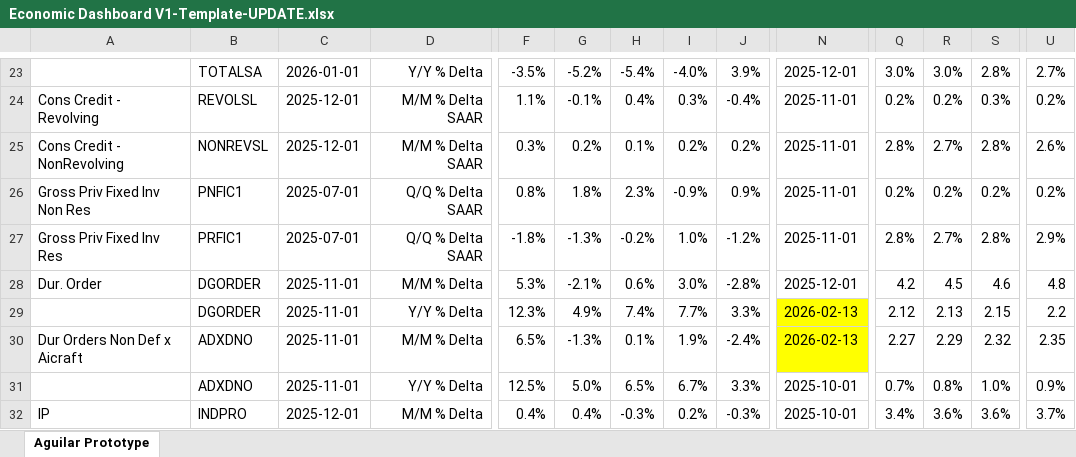
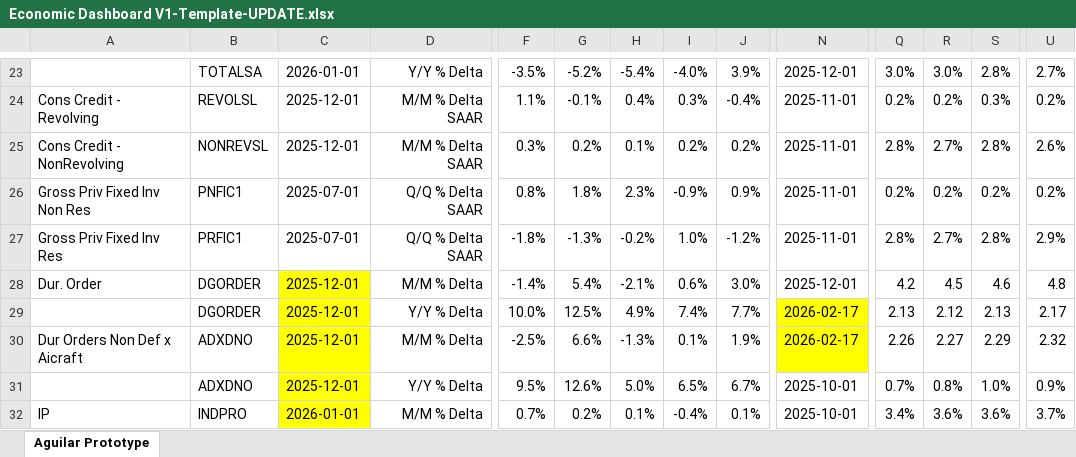
Before and after one commit to BlueMarginalist/MacroDashBoard, an Excel workbook: MacroDashboard Versions/Economic Dashboard V1-Template-UPDATE.xlsx, sheet Aguilar Prototype, drawn as a sheet; only a part is shown, gaps mark what is left out; values as stored, in another font and other column widths than the file's, no borders; removed rows and columns are numbered as before the commit, all else as after; rows hold the shown columns only; the diff covers the shown part only; the diff names each change by its address in the sheet, - before the commit and + after, or states it on an @@ line.

```diff
--- a/MacroDashboard Versions/Economic Dashboard V1-Template-UPDATE.xlsx (sheet Aguilar Prototype)
+++ b/MacroDashboard Versions/Economic Dashboard V1-Template-UPDATE.xlsx (sheet Aguilar Prototype)
-C28: 2025-11-01
+C28: 2025-12-01
-C28 fill: none
+C28 fill: #FFFF00
-F28: 5.3%
+F28: -1.4%
-G28: -2.1%
+G28: 5.4%
-H28: 0.6%
+H28: -2.1%
-I28: 3.0%
+I28: 0.6%
-J28: -2.8%
+J28: 3.0%
-row 29:  | DGORDER | 2025-11-01 | Y/Y % Delta | 12.3% | 4.9% | 7.4% | 7.7% | 3.3% | 2026-02-13 | 2.12 | 2.13 | 2.15 | 2.2
+row 29:  | DGORDER | 2025-12-01 | Y/Y % Delta | 10.0% | 12.5% | 4.9% | 7.4% | 7.7% | 2026-02-17 | 2.13 | 2.12 | 2.13 | 2.17
-C30:C31: 2025-11-01
+C30:C31: 2025-12-01
-C30:C32 fill: none
+C30:C32 fill: #FFFF00
-F30: 6.5%
+F30: -2.5%
-G30: -1.3%
+G30: 6.6%
-H30: 0.1%
+H30: -1.3%
-I30: 1.9%
+I30: 0.1%
-J30: -2.4%
+J30: 1.9%
-N30: 2026-02-13
+N30: 2026-02-17
-Q30: 2.27
+Q30: 2.26
-R30: 2.29
+R30: 2.27
-S30: 2.32
+S30: 2.29
-U30: 2.35
+U30: 2.32
-F31: 12.5%
+F31: 9.5%
-G31: 5.0%
+G31: 12.6%
-H31: 6.5%
+H31: 5.0%
-I31: 6.7%
+I31: 6.5%
-J31: 3.3%
+J31: 6.7%
-C32: 2025-12-01
+C32: 2026-01-01
-F32: 0.4%
+F32: 0.7%
-G32: 0.4%
+G32: 0.2%
-H32: -0.3%
+H32: 0.1%
-I32: 0.2%
+I32: -0.4%
-J32: -0.3%
+J32: 0.1%
```
Also changed, not shown: 1 added row, 1 removed row, 48 edited cells and cell formats elsewhere in this sheet, 5 other files.
